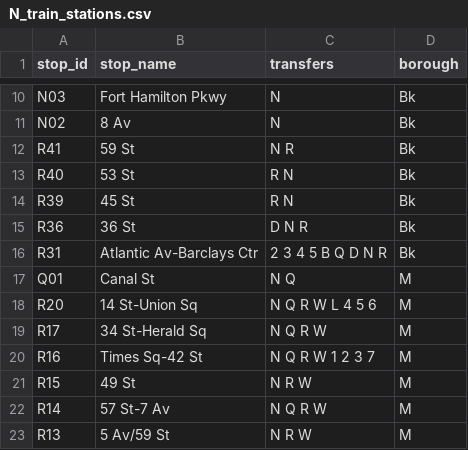
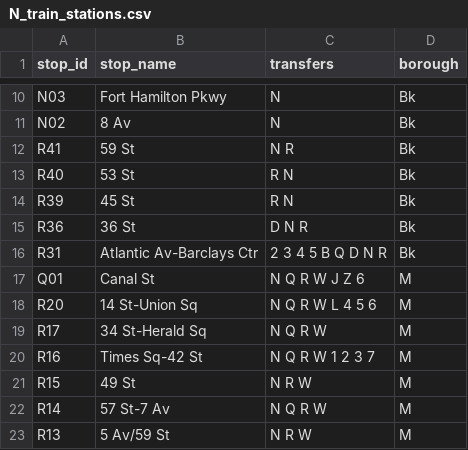
Before and after one commit to NolanSmug/NYC-Subway-Journey-Game, a CSV file: csv/N_train_stations.csv, drawn as a sheet; only a part is shown, gaps mark what is left out.

```diff
--- a/csv/N_train_stations.csv
+++ b/csv/N_train_stations.csv
@@ -16,3 +16,3 @@ R36,36 St,D N R,Bk
 R31,Atlantic Av-Barclays Ctr,2 3 4 5 B Q D N R,Bk
-Q01,Canal St,N Q,M
+Q01,Canal St,N Q R W J Z 6,M
 R20,14 St-Union Sq,N Q R W L 4 5 6,M
```
Also changed, not shown: csv/J_train_stations.csv, csv/Q_train_stations.csv, 11 other files.
